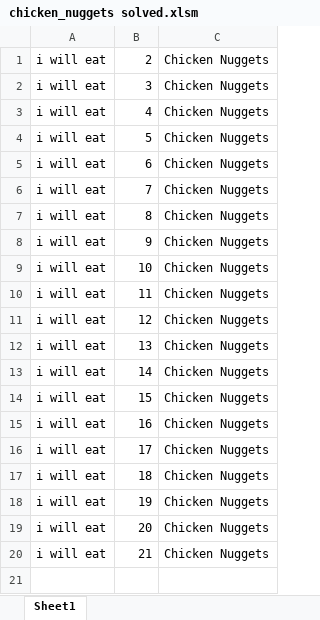
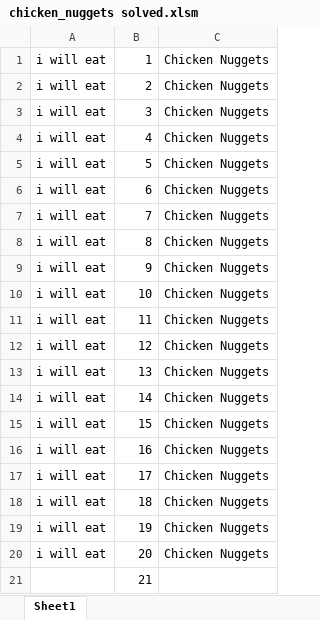
Before and after one commit to Ajsforlife/solved-VBA, an Excel workbook: chicken_nuggets solved.xlsm, sheet Sheet1, drawn as a sheet; values as stored, in another font and other column widths than the file's, no borders; addresses are those after the commit; the diff names each change by its address in the sheet, - before the commit and + after, or states it on an @@ line.

Commit message:
Add files via upload

```diff
--- a/chicken_nuggets solved.xlsm (sheet Sheet1)
+++ b/chicken_nuggets solved.xlsm (sheet Sheet1)
+row 1: i will eat | 1 | Chicken Nuggets
-A21: i will eat
+A21: (empty)
-C21: Chicken Nuggets
+C21: (empty)
```
